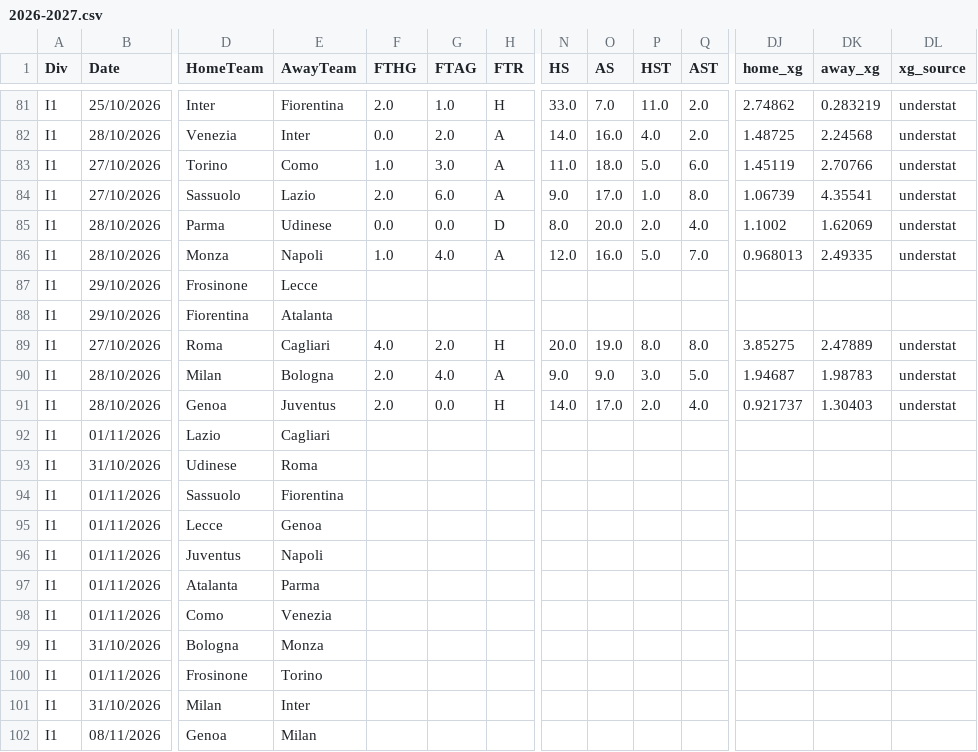
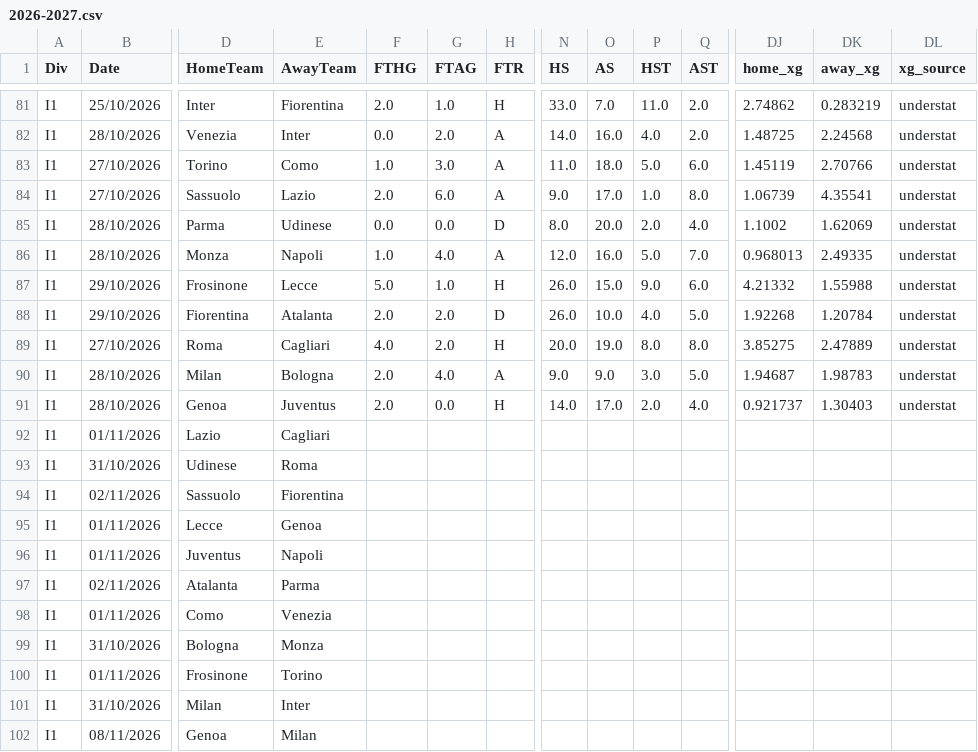
Before and after one commit to anthonyliao77/Football-Match-Prediction, a CSV file: football_data/SerieA/2026-2027.csv, drawn as a sheet; only a part is shown, gaps mark what is left out; removed rows and columns are numbered as before the commit, all else as after; rows hold the shown columns only; the diff covers the shown part only; the diff names each change by its address in the sheet, - before the commit and + after, or states it on an @@ line.

```diff
--- a/football_data/SerieA/2026-2027.csv
+++ b/football_data/SerieA/2026-2027.csv
-row 87: I1 | 29/10/2026 | Frosinone | Lecce
-row 88: I1 | 29/10/2026 | Fiorentina | Atalanta
+row 87: I1 | 29/10/2026 | Frosinone | Lecce | 5.0 | 1.0 | H | 26.0 | 15.0 | 9.0 | 6.0 | 4.21332 | 1.55988 | understat
+row 88: I1 | 29/10/2026 | Fiorentina | Atalanta | 2.0 | 2.0 | D | 26.0 | 10.0 | 4.0 | 5.0 | 1.92268 | 1.20784 | understat
-B94 (Date): 01/11/2026
+B94 (Date): 02/11/2026
-B97 (Date): 01/11/2026
+B97 (Date): 02/11/2026
```
Also changed, not shown: 16 edited cells elsewhere in this file, football_data/LaLiga/2026-2027.csv, football_data/PremierLeague/2026-2027.csv.
